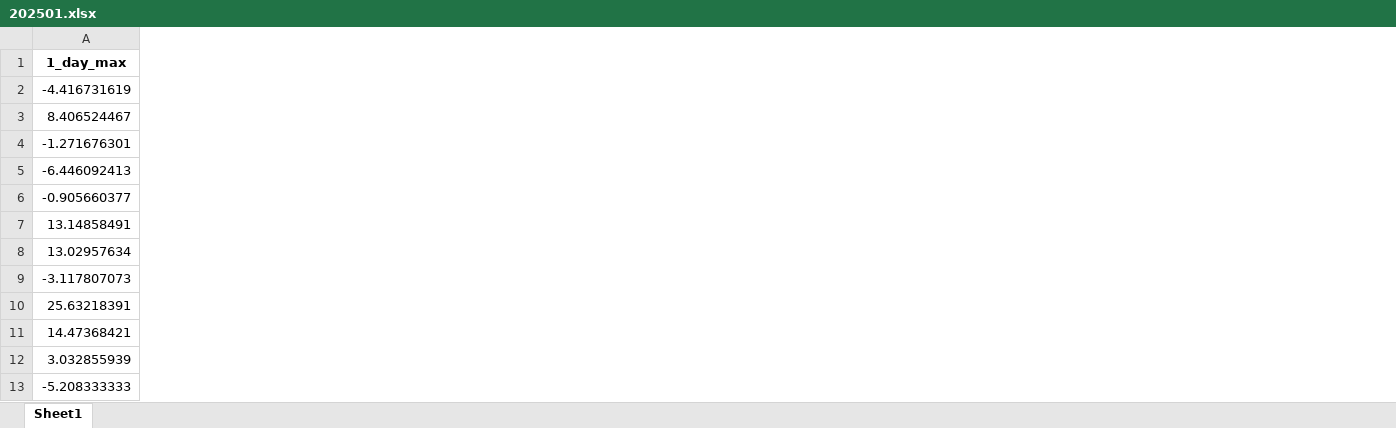
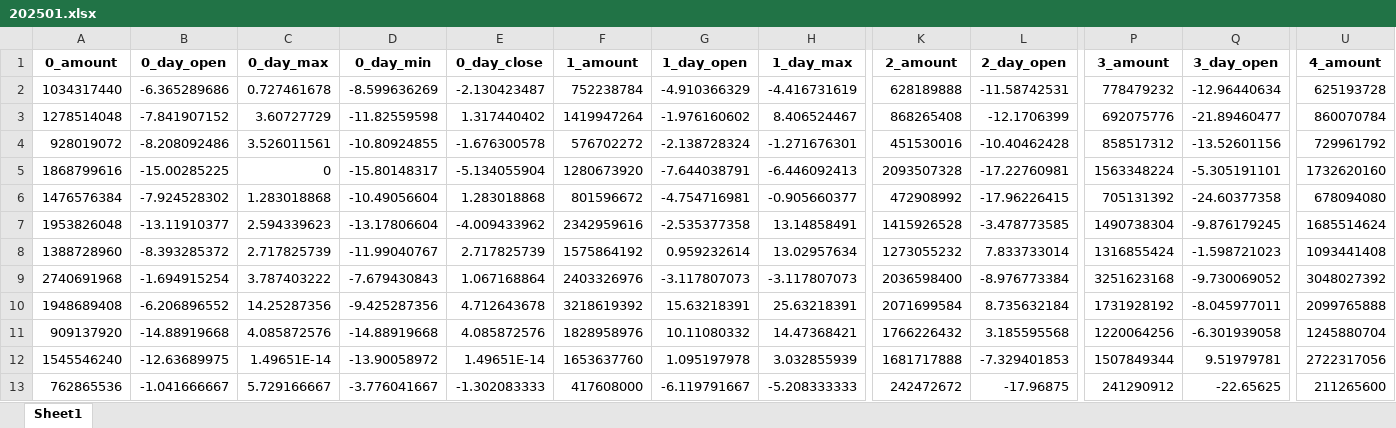
Before and after one commit to mountaingao/trade, an Excel workbook: dataanalysis/202501.xlsx, sheet Sheet1, drawn as a sheet; only a part is shown, gaps mark what is left out; values as stored, in another font and other column widths than the file's, no borders; the diff covers the shown part only; the diff names each change by its address in the sheet, - before the commit and + after, or states it on an @@ line.

```diff
--- a/dataanalysis/202501.xlsx (sheet Sheet1)
+++ b/dataanalysis/202501.xlsx (sheet Sheet1)
+column A (0_amount), rows 2-13: 1034317440 | 1278514048 | 928019072 | 1868799616 | 1476576384 | 1953826048 | 1388728960 | 2740691968 | 1948689408 | 909137920 | 1545546240 | 762865536
+column B (0_day_open), rows 2-13: -6.365289686 | -7.841907152 | -8.208092486 | -15.00285225 | -7.924528302 | -13.11910377 | -8.393285372 | -1.694915254 | -6.206896552 | -14.88919668 | -12.63689975 | -1.041666667
+column C (0_day_max), rows 2-13: 0.727461678 | 3.60727729 | 3.526011561 | 0 | 1.283018868 | 2.594339623 | 2.717825739 | 3.787403222 | 14.25287356 | 4.085872576 | 1.49651E-14 | 5.729166667
+column D (0_day_min), rows 2-13: -8.599636269 | -11.82559598 | -10.80924855 | -15.80148317 | -10.49056604 | -13.17806604 | -11.99040767 | -7.679430843 | -9.425287356 | -14.88919668 | -13.90058972 | -3.776041667
+column E (0_day_close), rows 2-13: -2.130423487 | 1.317440402 | -1.676300578 | -5.134055904 | 1.283018868 | -4.009433962 | 2.717825739 | 1.067168864 | 4.712643678 | 4.085872576 | 1.49651E-14 | -1.302083333
+column F (1_amount), rows 2-13: 752238784 | 1419947264 | 576702272 | 1280673920 | 801596672 | 2342959616 | 1575864192 | 2403326976 | 3218619392 | 1828958976 | 1653637760 | 417608000
+column G (1_day_open), rows 2-13: -4.910366329 | -1.976160602 | -2.138728324 | -7.644038791 | -4.754716981 | -2.535377358 | 0.959232614 | -3.117807073 | 15.63218391 | 10.11080332 | 1.095197978 | -6.119791667
+column K (2_amount), rows 2-13: 628189888 | 868265408 | 451530016 | 2093507328 | 472908992 | 1415926528 | 1273055232 | 2036598400 | 2071699584 | 1766226432 | 1681717888 | 242472672
+column L (2_day_open), rows 2-13: -11.58742531 | -12.1706399 | -10.40462428 | -17.22760981 | -17.96226415 | -3.478773585 | 7.833733014 | -8.976773384 | 8.735632184 | 3.185595568 | -7.329401853 | -17.96875
+column P (3_amount), rows 2-13: 778479232 | 692075776 | 858517312 | 1563348224 | 705131392 | 1490738304 | 1316855424 | 3251623168 | 1731928192 | 1220064256 | 1507849344 | 241290912
+column Q (3_day_open), rows 2-13: -12.96440634 | -21.89460477 | -13.52601156 | -5.305191101 | -24.60377358 | -9.876179245 | -1.598721023 | -9.730069052 | -8.045977011 | -6.301939058 | 9.51979781 | -22.65625
+column U (4_amount), rows 2-13: 625193728 | 860070784 | 729961792 | 1732620160 | 678094080 | 1685514624 | 1093441408 | 3048027392 | 2099765888 | 1245880704 | 2722317056 | 211265600
```
Also changed, not shown: 3 added columns elsewhere in this sheet, 3 other files.
